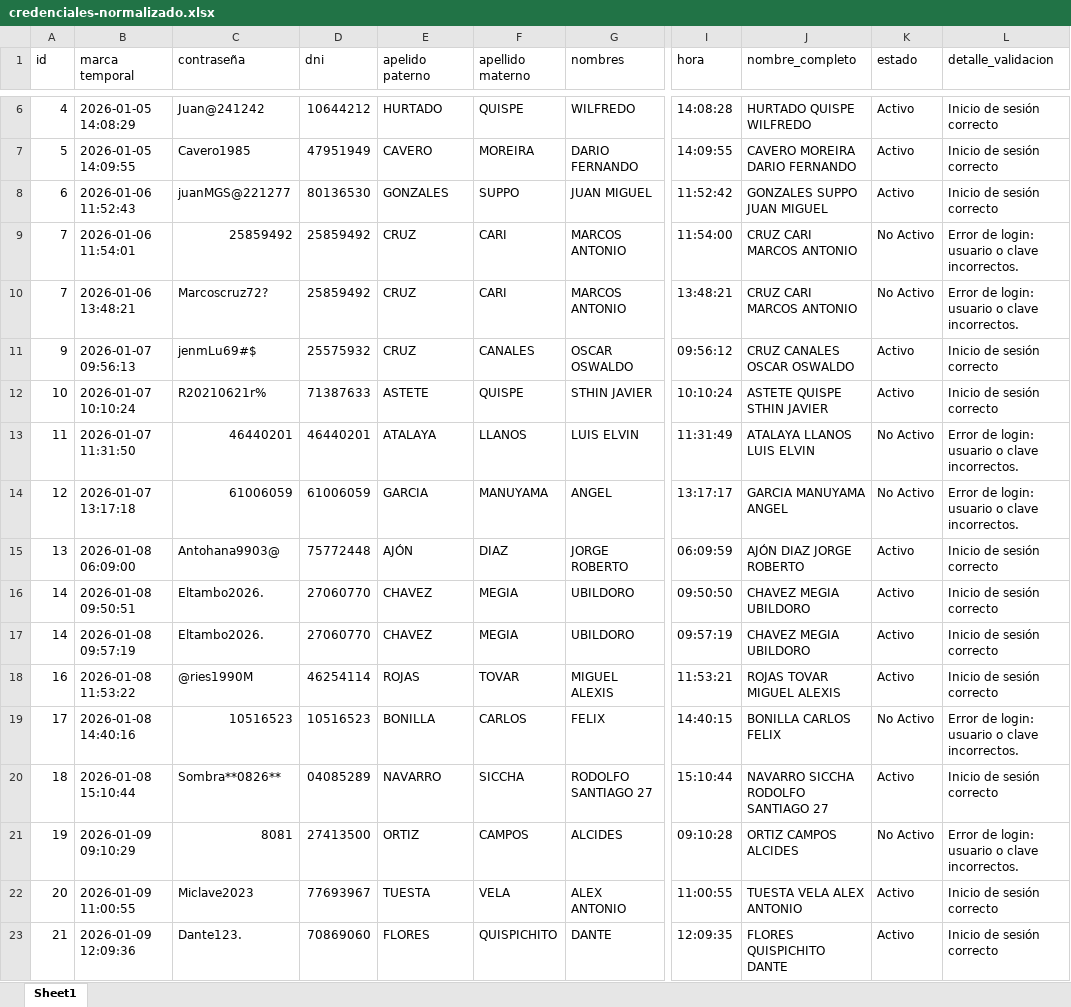
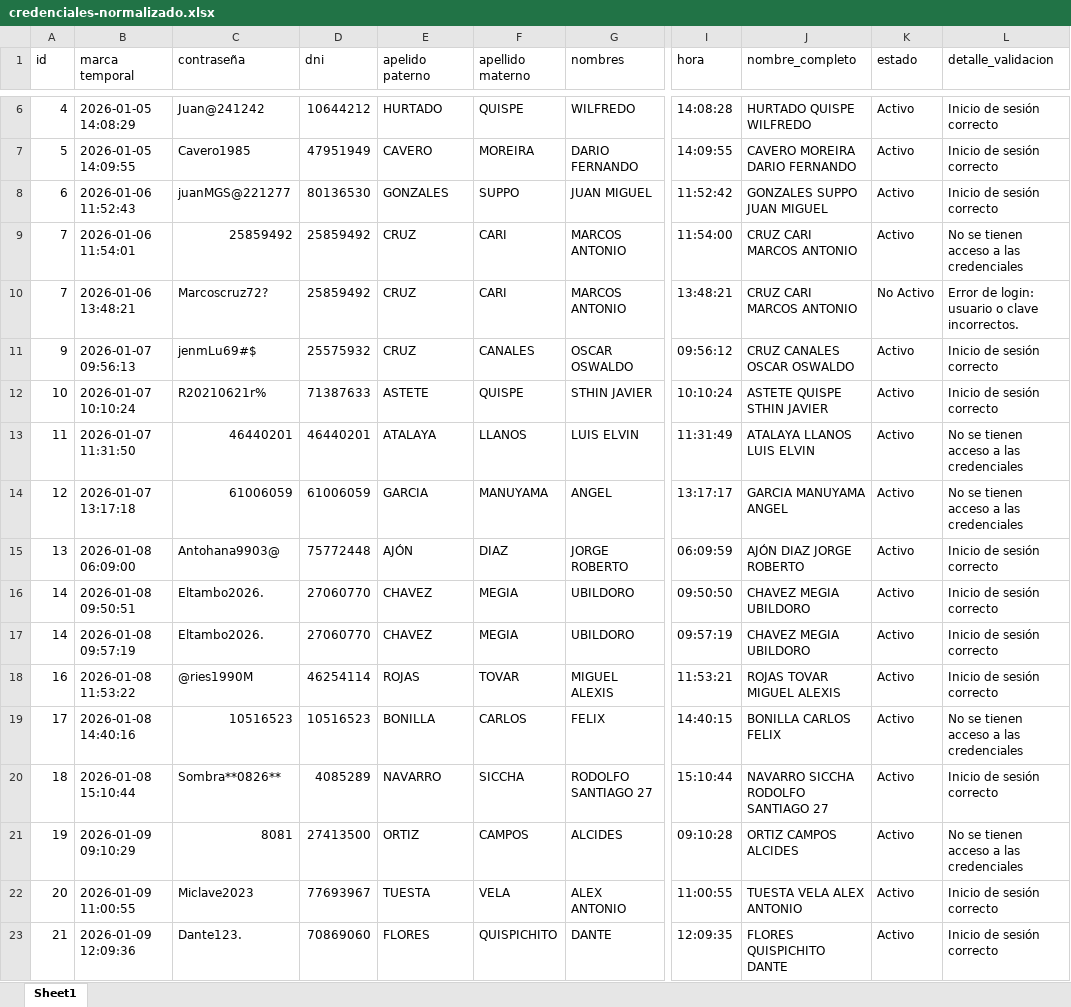
Before and after one commit to fernando-serrano/credenciales-armas-gadso-v0.1, an Excel workbook: data/credenciales-normalizado.xlsx, sheet Sheet1, drawn as a sheet; only a part is shown, gaps mark what is left out; values as stored, in another font and other column widths than the file's, no cell formats; the diff covers the shown part only; the diff names each change by its address in the sheet, - before the commit and + after, or states it on an @@ line.

Commit message:
Actualizado co insert en excel

```diff
--- a/data/credenciales-normalizado.xlsx (sheet Sheet1)
+++ b/data/credenciales-normalizado.xlsx (sheet Sheet1)
-K9 (estado): No Activo
+K9 (estado): Activo
-L9 (detalle_validacion): Error de login: usuario o clave incorrectos.
+L9 (detalle_validacion): No se tienen acceso a las credenciales
-K13:K14 (estado): No Activo
+K13:K14 (estado): Activo
-L13:L14 (detalle_validacion): Error de login: usuario o clave incorrectos.
+L13:L14 (detalle_validacion): No se tienen acceso a las credenciales
-K19 (estado): No Activo
+K19 (estado): Activo
-L19 (detalle_validacion): Error de login: usuario o clave incorrectos.
+L19 (detalle_validacion): No se tienen acceso a las credenciales
-D20 (dni): 04085289
+D20 (dni): 4085289
-K21 (estado): No Activo
+K21 (estado): Activo
-L21 (detalle_validacion): Error de login: usuario o clave incorrectos.
+L21 (detalle_validacion): No se tienen acceso a las credenciales
```
Also changed, not shown: 178 edited cells elsewhere in this sheet, cell formats, 4 other files.
